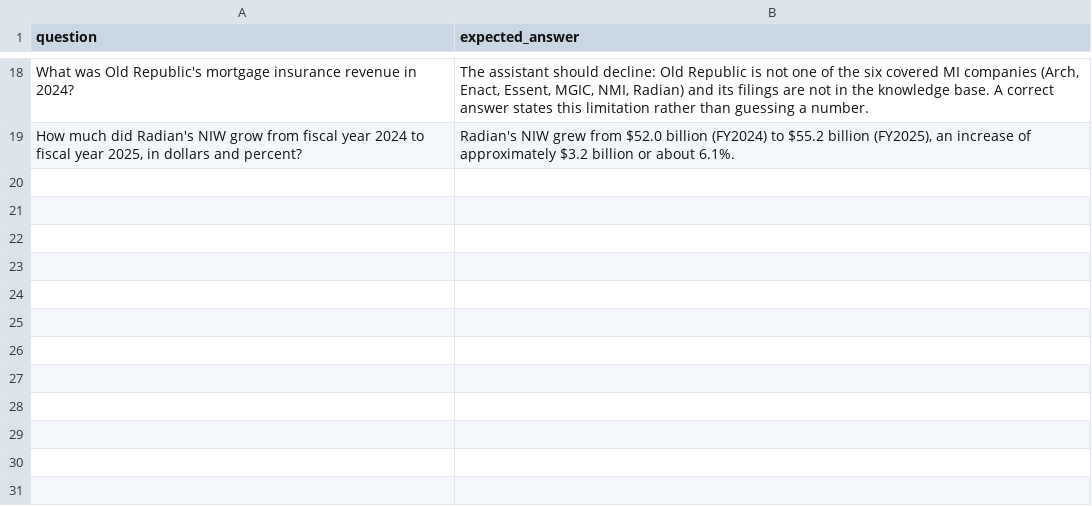
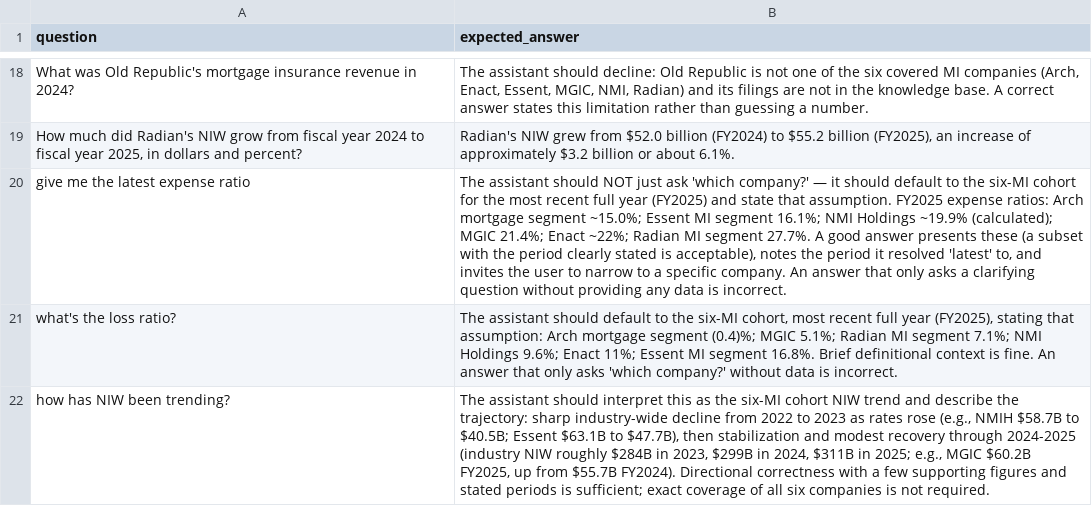
Before and after one commit to AndrewCarr24/mi_bot, a CSV file: eval/questions_mi_v2_18q.csv, drawn as a sheet; only a part is shown, gaps mark what is left out; the diff names each change by its address in the sheet, - before the commit and + after, or states it on an @@ line.

```diff
--- a/eval/questions_mi_v2_18q.csv
+++ b/eval/questions_mi_v2_18q.csv
+row 20: give me the latest expense ratio | The assistant should NOT just ask 'which company?' — it should default to the six-MI cohort for the most recent full year (FY2025) and state that assumption. FY2025 expense ratios: Arch mortgage segment ~15.0%; Essent MI segment 16.1%; NMI Holdings ~19.9% (calculated); MGIC 21.4%; Enact ~22%; Radian MI segment 27.7%. A good answer presents these (a subset with the period clearly stated is acceptable), notes the period it resolved 'latest' to, and invites the user to narrow to a specific company. An answer that only asks a clarifying question without providing any data is incorrect.
+row 21: what's the loss ratio? | The assistant should default to the six-MI cohort, most recent full year (FY2025), stating that assumption: Arch mortgage segment (0.4)%; MGIC 5.1%; Radian MI segment 7.1%; NMI Holdings 9.6%; Enact 11%; Essent MI segment 16.8%. Brief definitional context is fine. An answer that only asks 'which company?' without data is incorrect.
+row 22: how has NIW been trending? | The assistant should interpret this as the six-MI cohort NIW trend and describe the trajectory: sharp industry-wide decline from 2022 to 2023 as rates rose (e.g., NMIH $58.7B to $40.5B; Essent $63.1B to $47.7B), then stabilization and modest recovery through 2024-2025 (industry NIW roughly $284B in 2023, $299B in 2024, $311B in 2025; e.g., MGIC $60.2B FY2025, up from $55.7B FY2024). Directional correctness with a few supporting figures and stated periods is sufficient; exact coverage of all six companies is not required.
```
Also changed, not shown: 1 other file.
